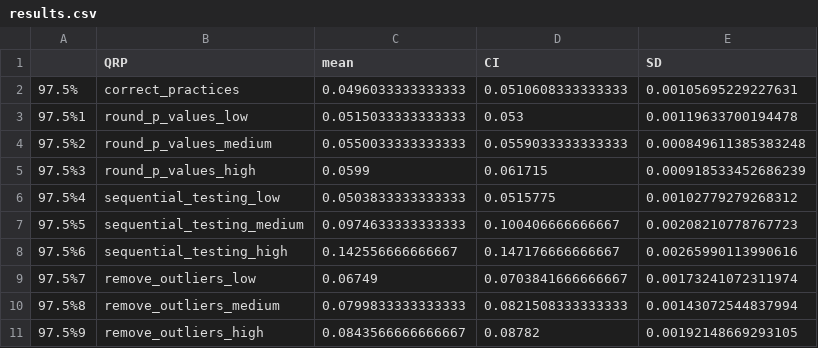
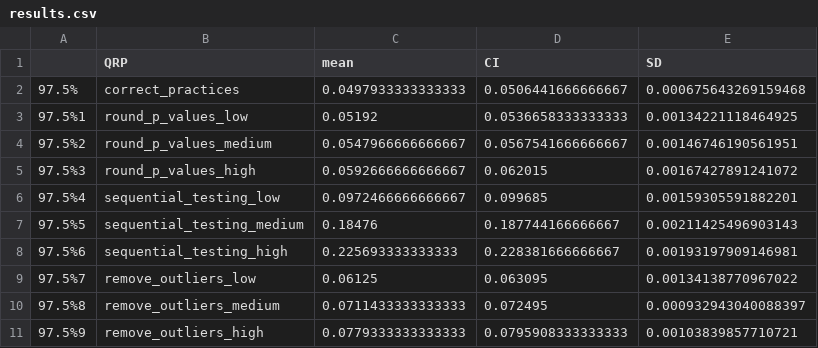
Before and after one commit to maviddoerdijk/ResearchMethods, a CSV file: results.csv, drawn as a sheet.

```diff
--- a/results.csv
+++ b/results.csv
@@ -1,11 +1,11 @@
 "","QRP","mean","CI","SD"
-"97.5%","correct_practices",0.0496033333333333,0.0510608333333333,0.00105695229227631
-"97.5%1","round_p_values_low",0.0515033333333333,0.053,0.00119633700194478
-"97.5%2","round_p_values_medium",0.0550033333333333,0.0559033333333333,0.000849611385383248
-"97.5%3","round_p_values_high",0.0599,0.061715,0.000918533452686239
-"97.5%4","sequential_testing_low",0.0503833333333333,0.0515775,0.00102779279268312
-"97.5%5","sequential_testing_medium",0.0974633333333333,0.100406666666667,0.00208210778767723
-"97.5%6","sequential_testing_high",0.142556666666667,0.147176666666667,0.00265990113990616
-"97.5%7","remove_outliers_low",0.06749,0.0703841666666667,0.00173241072311974
-"97.5%8","remove_outliers_medium",0.0799833333333333,0.0821508333333333,0.00143072544837994
-"97.5%9","remove_outliers_high",0.0843566666666667,0.08782,0.00192148669293105
+"97.5%","correct_practices",0.0497933333333333,0.0506441666666667,0.000675643269159468
+"97.5%1","round_p_values_low",0.05192,0.0536658333333333,0.00134221118464925
+"97.5%2","round_p_values_medium",0.0547966666666667,0.0567541666666667,0.00146746190561951
+"97.5%3","round_p_values_high",0.0592666666666667,0.062015,0.00167427891241072
+"97.5%4","sequential_testing_low",0.0972466666666667,0.099685,0.00159305591882201
+"97.5%5","sequential_testing_medium",0.18476,0.187744166666667,0.00211425496903143
+"97.5%6","sequential_testing_high",0.225693333333333,0.228381666666667,0.00193197909146981
+"97.5%7","remove_outliers_low",0.06125,0.063095,0.00134138770967022
+"97.5%8","remove_outliers_medium",0.0711433333333333,0.072495,0.000932943040088397
+"97.5%9","remove_outliers_high",0.0779333333333333,0.0795908333333333,0.00103839857710721
```
Also changed, not shown: 2 other files.
